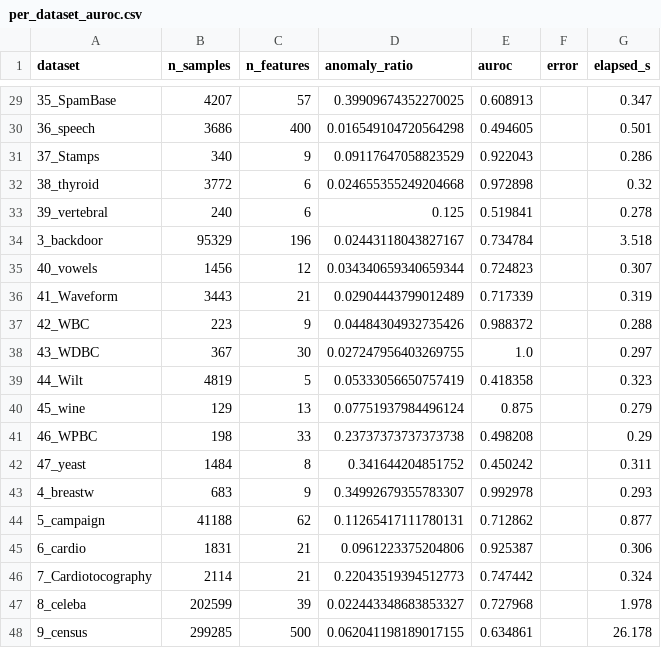
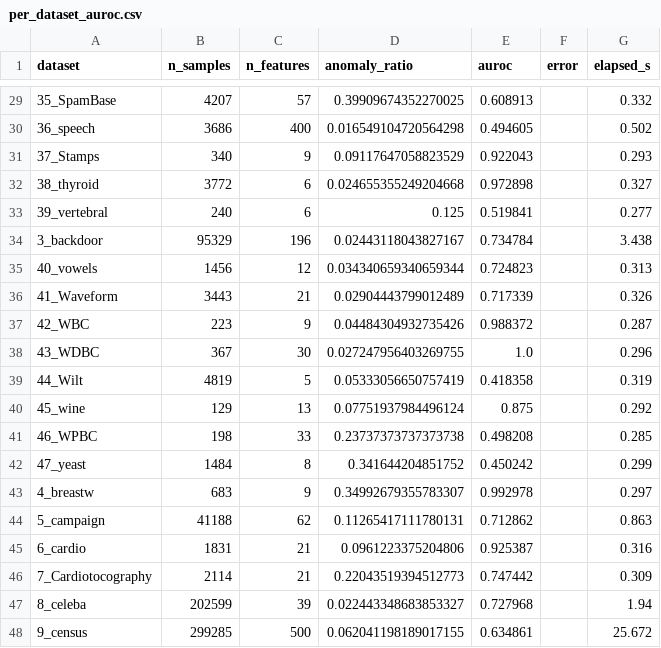
Before and after one commit to lotionr/DistillAnomaly, a CSV file: results/per_dataset_auroc.csv, drawn as a sheet; only a part is shown, gaps mark what is left out; the diff covers the shown part only.

```diff
--- a/results/per_dataset_auroc.csv
+++ b/results/per_dataset_auroc.csv
@@ -29,20 +29,20 @@ dataset,n_samples,n_features,anomaly_ratio,auroc,error,elapsed_s
-35_SpamBase,4207,57,0.39909674352270025,0.608913,,0.347
-36_speech,3686,400,0.016549104720564298,0.494605,,0.501
-37_Stamps,340,9,0.09117647058823529,0.922043,,0.286
-38_thyroid,3772,6,0.024655355249204668,0.972898,,0.32
-39_vertebral,240,6,0.125,0.519841,,0.278
-3_backdoor,95329,196,0.02443118043827167,0.734784,,3.518
-40_vowels,1456,12,0.034340659340659344,0.724823,,0.307
-41_Waveform,3443,21,0.02904443799012489,0.717339,,0.319
-42_WBC,223,9,0.04484304932735426,0.988372,,0.288
-43_WDBC,367,30,0.027247956403269755,1.0,,0.297
-44_Wilt,4819,5,0.05333056650757419,0.418358,,0.323
-45_wine,129,13,0.07751937984496124,0.875,,0.279
-46_WPBC,198,33,0.23737373737373738,0.498208,,0.29
-47_yeast,1484,8,0.341644204851752,0.450242,,0.311
-4_breastw,683,9,0.34992679355783307,0.992978,,0.293
-5_campaign,41188,62,0.11265417111780131,0.712862,,0.877
-6_cardio,1831,21,0.0961223375204806,0.925387,,0.306
-7_Cardiotocography,2114,21,0.22043519394512773,0.747442,,0.324
-8_celeba,202599,39,0.022443348683853327,0.727968,,1.978
-9_census,299285,500,0.062041198189017155,0.634861,,26.178
+35_SpamBase,4207,57,0.39909674352270025,0.608913,,0.332
+36_speech,3686,400,0.016549104720564298,0.494605,,0.502
+37_Stamps,340,9,0.09117647058823529,0.922043,,0.293
+38_thyroid,3772,6,0.024655355249204668,0.972898,,0.327
+39_vertebral,240,6,0.125,0.519841,,0.277
+3_backdoor,95329,196,0.02443118043827167,0.734784,,3.438
+40_vowels,1456,12,0.034340659340659344,0.724823,,0.313
+41_Waveform,3443,21,0.02904443799012489,0.717339,,0.326
+42_WBC,223,9,0.04484304932735426,0.988372,,0.287
+43_WDBC,367,30,0.027247956403269755,1.0,,0.296
+44_Wilt,4819,5,0.05333056650757419,0.418358,,0.319
+45_wine,129,13,0.07751937984496124,0.875,,0.292
+46_WPBC,198,33,0.23737373737373738,0.498208,,0.285
+47_yeast,1484,8,0.341644204851752,0.450242,,0.299
+4_breastw,683,9,0.34992679355783307,0.992978,,0.297
+5_campaign,41188,62,0.11265417111780131,0.712862,,0.863
+6_cardio,1831,21,0.0961223375204806,0.925387,,0.316
+7_Cardiotocography,2114,21,0.22043519394512773,0.747442,,0.309
+8_celeba,202599,39,0.022443348683853327,0.727968,,1.94
+9_census,299285,500,0.062041198189017155,0.634861,,25.672
```
Also changed, not shown: 26 edited cells elsewhere in this file, results/rfuni_baseline.csv, 2 other files.
